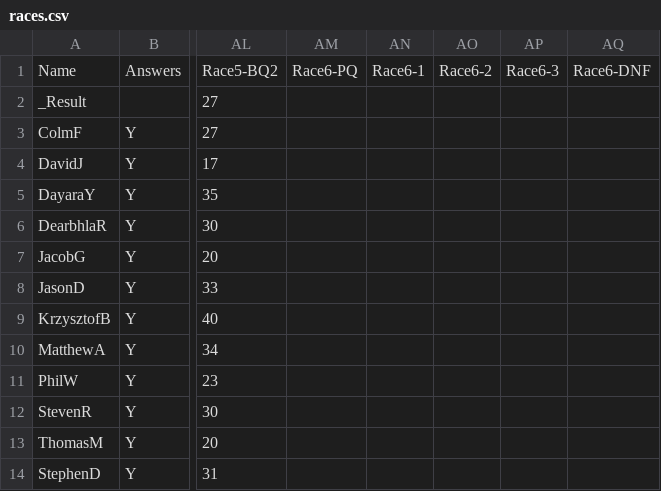
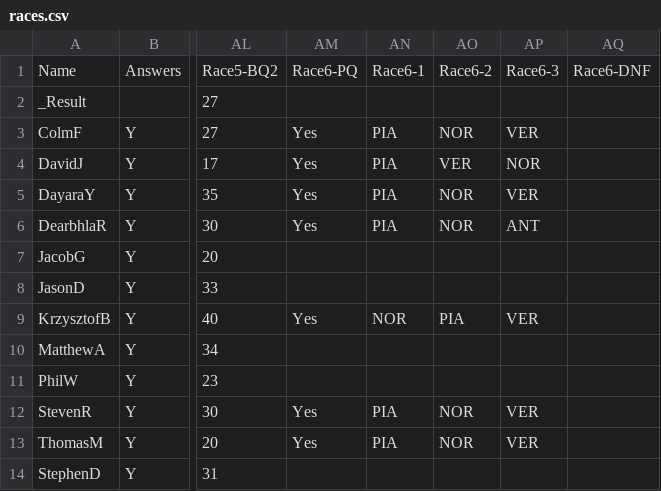
Before and after one commit to DaveJord/F1Comp, a CSV file: races.csv, drawn as a sheet; only a part is shown, gaps mark what is left out; the diff names each change by its address in the sheet, - before the commit and + after, or states it on an @@ line.

Commit message:
Pre qualy Miami

```diff
--- a/races.csv
+++ b/races.csv
-AM3:AM6: (empty)
+AM3:AM6: Yes
-AN3:AN6: (empty)
+AN3:AN6: PIA
-AO3: (empty)
+AO3: NOR
-AP3: (empty)
+AP3: VER
-AO4: (empty)
+AO4: VER
-AP4: (empty)
+AP4: NOR
-AO5:AO6: (empty)
+AO5:AO6: NOR
-AP5: (empty)
+AP5: VER
-AP6: (empty)
+AP6: ANT
-AM9: (empty)
+AM9: Yes
-AN9: (empty)
+AN9: NOR
-AO9: (empty)
+AO9: PIA
-AP9: (empty)
+AP9: VER
-AM12:AM13: (empty)
+AM12:AM13: Yes
-AN12:AN13: (empty)
+AN12:AN13: PIA
-AO12:AO13: (empty)
+AO12:AO13: NOR
-AP12:AP13: (empty)
+AP12:AP13: VER
```
